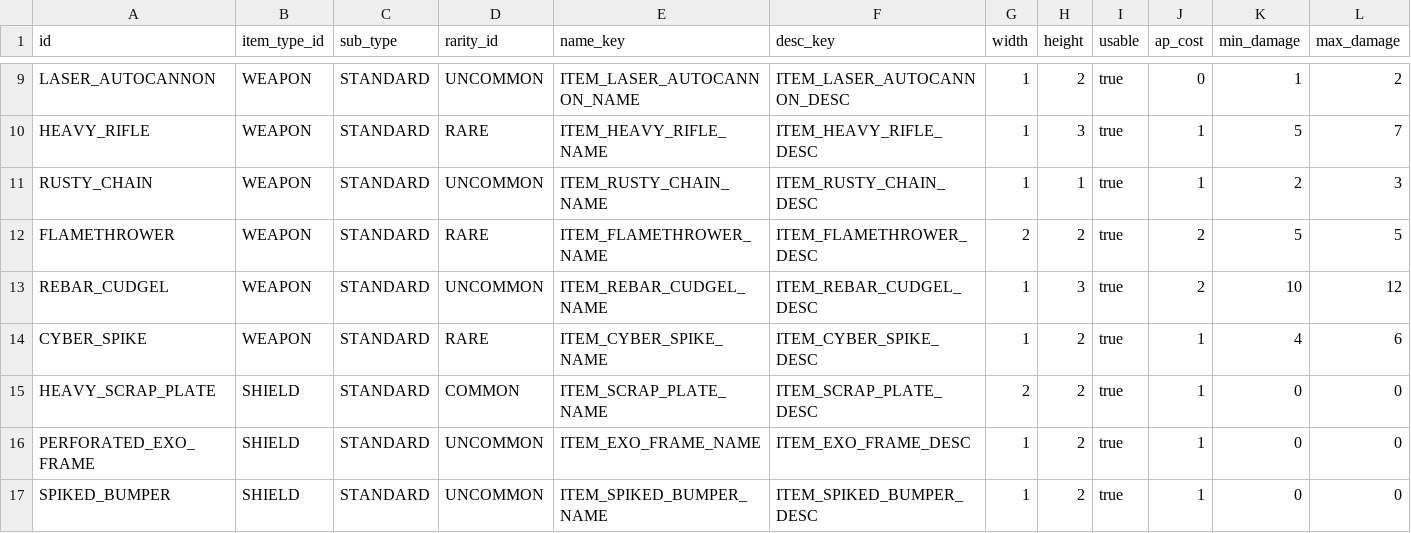
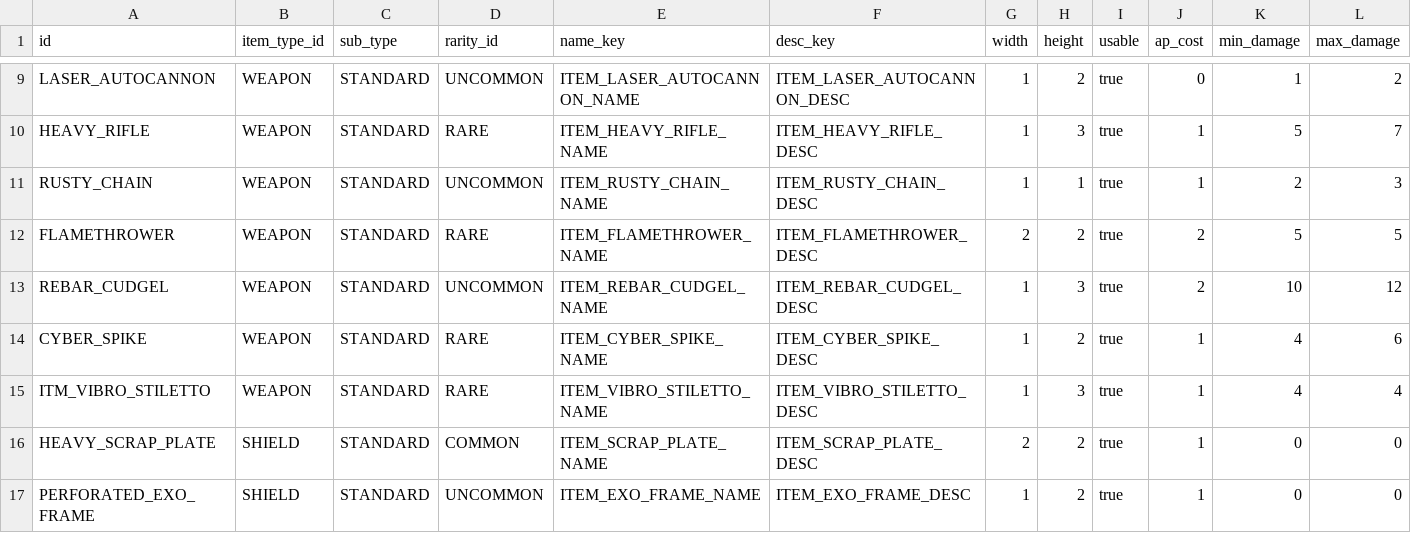
Before and after one commit to vtyurin89/framewrack_v1, a CSV file: data/items.csv, drawn as a sheet; only a part is shown, gaps mark what is left out; the shorter side is filled out with more unchanged rows; rows hold the shown columns only; the diff names each change by its address in the sheet, - before the commit and + after, or states it on an @@ line.

```diff
--- a/data/items.csv
+++ b/data/items.csv
+row 15: ITM_VIBRO_STILETTO | WEAPON | STANDARD | RARE | ITEM_VIBRO_STILETTO_NAME | ITEM_VIBRO_STILETTO_DESC | 1 | 3 | true | 1 | 4 | 4
```
Also changed, not shown: data/trait_catalog.csv, data/traits.csv, 6 other files.
